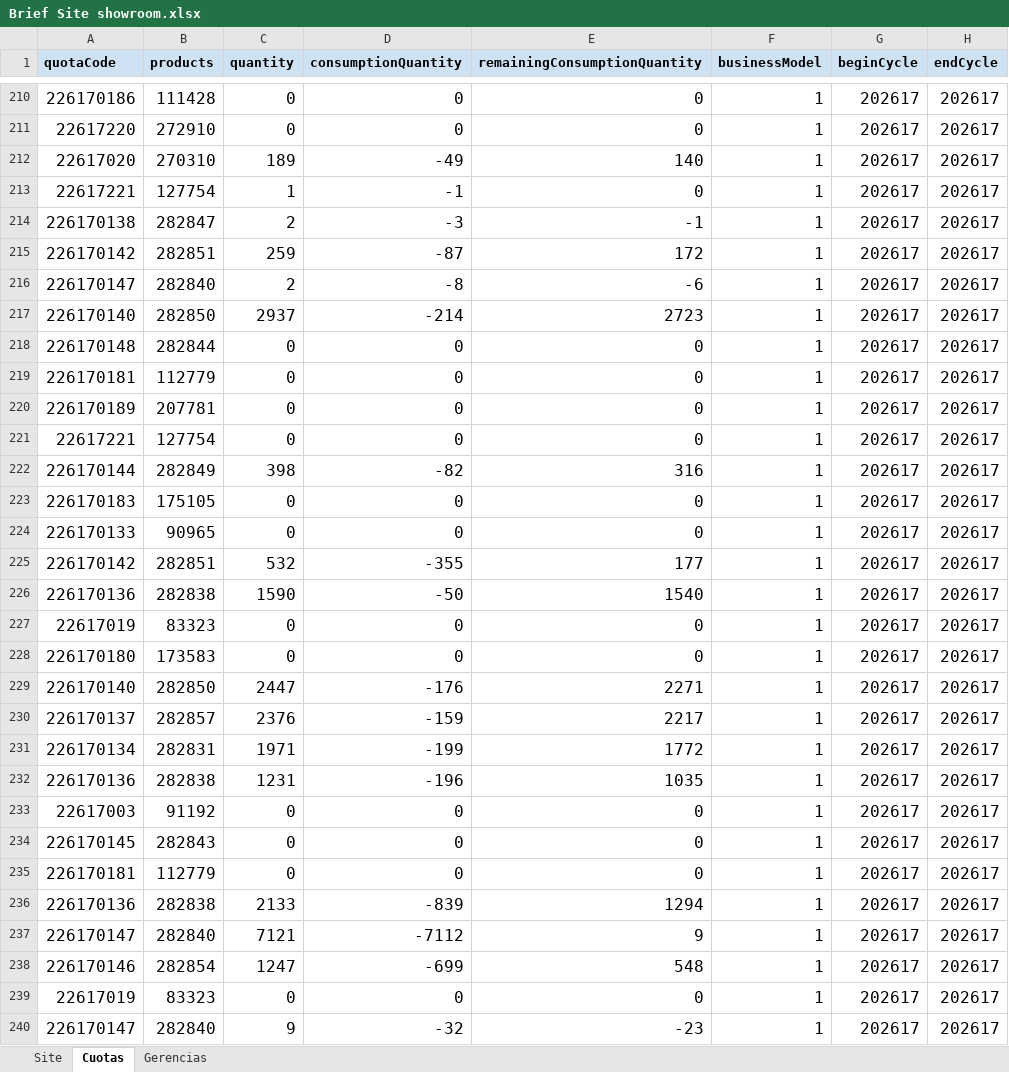
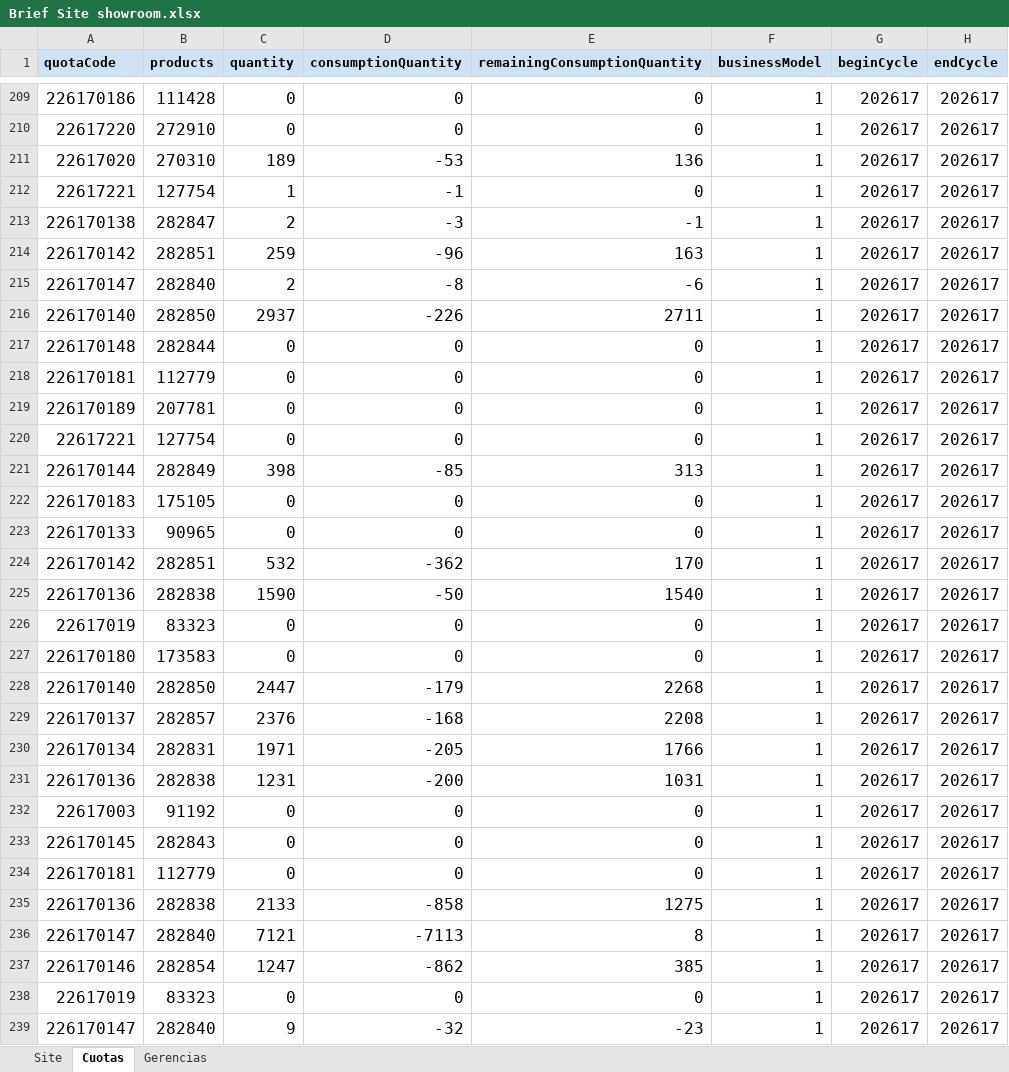
Before and after one commit to deciclomonitoreo-hub/Navidad, an Excel workbook: Brief Site showroom.xlsx, sheet Cuotas, drawn as a sheet; only a part is shown, gaps mark what is left out; values as stored, in another font and other column widths than the file's, no borders; addresses are those after the commit; the diff covers the shown part only; the diff names each change by its address in the sheet, - before the commit and + after, or states it on an @@ line.

```diff
--- a/Brief Site showroom.xlsx (sheet Cuotas)
+++ b/Brief Site showroom.xlsx (sheet Cuotas)
-D211 (consumptionQuantity): -49
+D211 (consumptionQuantity): -53
-E211 (remainingConsumptionQuantity): 140
+E211 (remainingConsumptionQuantity): 136
-D214 (consumptionQuantity): -87
+D214 (consumptionQuantity): -96
-E214 (remainingConsumptionQuantity): 172
+E214 (remainingConsumptionQuantity): 163
-D216 (consumptionQuantity): -214
+D216 (consumptionQuantity): -226
-E216 (remainingConsumptionQuantity): 2723
+E216 (remainingConsumptionQuantity): 2711
-D221 (consumptionQuantity): -82
+D221 (consumptionQuantity): -85
-E221 (remainingConsumptionQuantity): 316
+E221 (remainingConsumptionQuantity): 313
-D224 (consumptionQuantity): -355
+D224 (consumptionQuantity): -362
-E224 (remainingConsumptionQuantity): 177
+E224 (remainingConsumptionQuantity): 170
-D228 (consumptionQuantity): -176
+D228 (consumptionQuantity): -179
-E228 (remainingConsumptionQuantity): 2271
+E228 (remainingConsumptionQuantity): 2268
-D229 (consumptionQuantity): -159
+D229 (consumptionQuantity): -168
-E229 (remainingConsumptionQuantity): 2217
+E229 (remainingConsumptionQuantity): 2208
-D230 (consumptionQuantity): -199
+D230 (consumptionQuantity): -205
-E230 (remainingConsumptionQuantity): 1772
+E230 (remainingConsumptionQuantity): 1766
-D231 (consumptionQuantity): -196
+D231 (consumptionQuantity): -200
-E231 (remainingConsumptionQuantity): 1035
+E231 (remainingConsumptionQuantity): 1031
-D235 (consumptionQuantity): -839
+D235 (consumptionQuantity): -858
-E235 (remainingConsumptionQuantity): 1294
+E235 (remainingConsumptionQuantity): 1275
-D236 (consumptionQuantity): -7112
+D236 (consumptionQuantity): -7113
-E236 (remainingConsumptionQuantity): 9
+E236 (remainingConsumptionQuantity): 8
-D237 (consumptionQuantity): -699
+D237 (consumptionQuantity): -862
-E237 (remainingConsumptionQuantity): 548
+E237 (remainingConsumptionQuantity): 385
```
Also changed, not shown: 3 added rows, 3 removed rows and 402 edited cells elsewhere in this sheet, sheet Site, charts or pictures, 6 other files.
